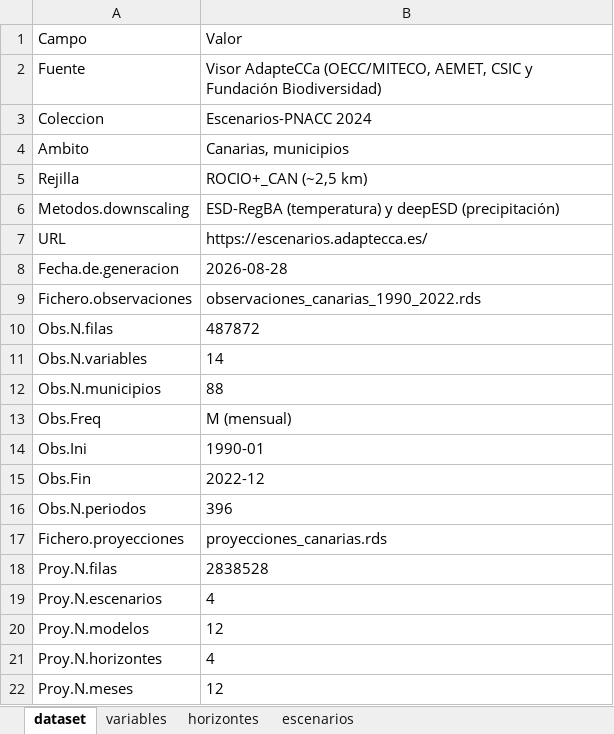
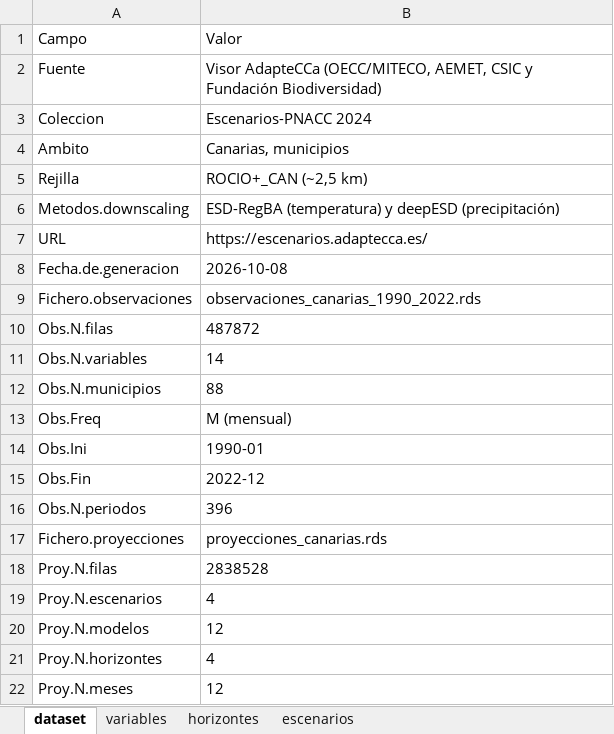
Before and after one commit to lalvarezmat/AEDV-proyecto-personal, an Excel workbook: SelecciónDatasetsProyecto/CLIMA_CANARIAS/CLIMA_CANARIAS_metadatos.xlsx, sheet dataset, drawn as a sheet; values as stored, in another font and other column widths than the file's, no borders; the diff names each change by its address in the sheet, - before the commit and + after, or states it on an @@ line.

```diff
--- a/SelecciónDatasetsProyecto/CLIMA_CANARIAS/CLIMA_CANARIAS_metadatos.xlsx (sheet dataset)
+++ b/SelecciónDatasetsProyecto/CLIMA_CANARIAS/CLIMA_CANARIAS_metadatos.xlsx (sheet dataset)
-B8: 2026-08-28
+B8: 2026-10-08
```
Also changed, not shown: SelecciónDatasetsProyecto/CLIMA_SPAIN/CLIMA_SPAIN_metadatos.xlsx, SelecciónDatasetsProyecto/EDGAR_GHG/EDGAR_GHG_metadatos.xlsx, 30 other files.
